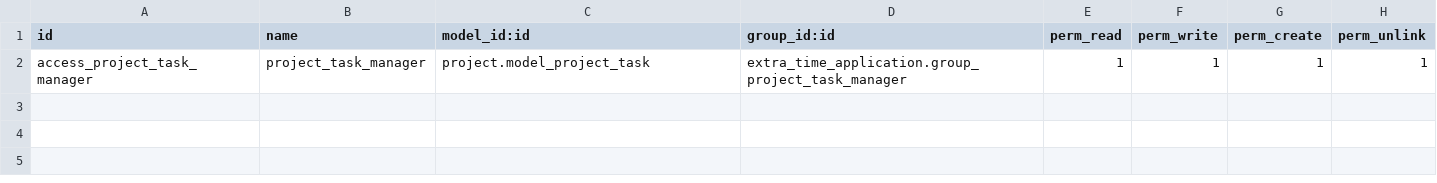
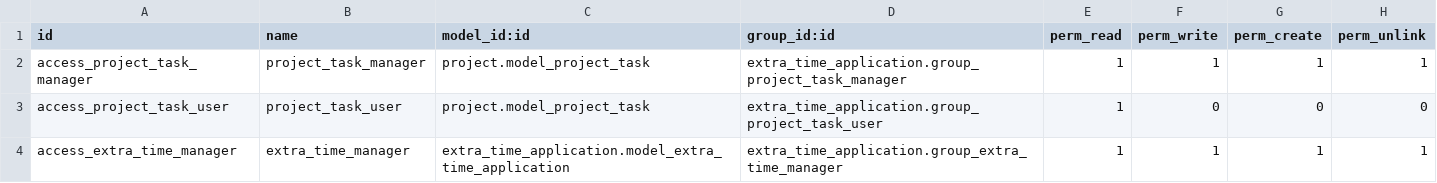
Before and after one commit to Elico-Corp/odoo-addons, a CSV file: extra_time_application/security/ir.model.access.csv, drawn as a sheet; the diff names each change by its address in the sheet, - before the commit and + after, or states it on an @@ line.

```diff
--- a/extra_time_application/security/ir.model.access.csv
+++ b/extra_time_application/security/ir.model.access.csv
+row 3: access_project_task_user | project_task_user | project.model_project_task | extra_time_application.group_project_task_user | 1 | 0 | 0 | 0
+row 4: access_extra_time_manager | extra_time_manager | extra_time_application.model_extra_time_application | extra_time_application.group_extra_time_manager | 1 | 1 | 1 | 1
```
Also changed, not shown: 12 other files.
